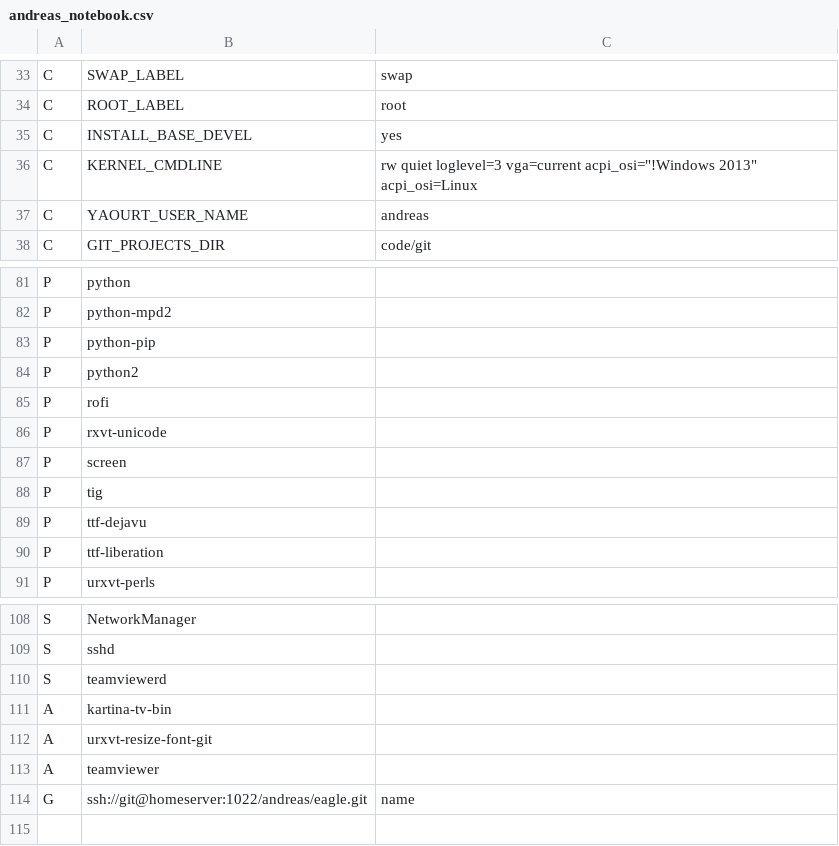
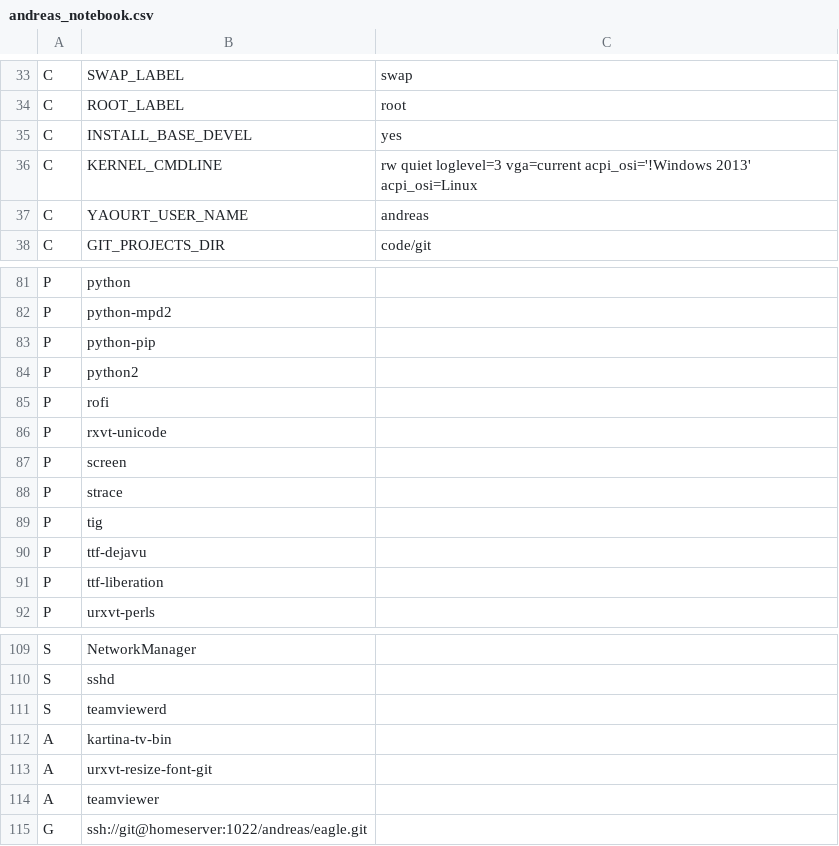
Before and after one commit to schmidtandreas/arch-install, a CSV file: configs/andreas_notebook.csv, drawn as a sheet; only a part is shown, gaps mark what is left out; addresses are those after the commit; the diff names each change by its address in the sheet, - before the commit and + after, or states it on an @@ line.

Commit message:
configs: andreas: notebook: add strace package and fix some errors
Signed-off-by: Andreas Schmidt <mail@schmidt-andreas.de>

```diff
--- a/configs/andreas_notebook.csv
+++ b/configs/andreas_notebook.csv
-C36: …loglevel=3 vga=current acpi_osi="!Windows 2013" acpi_osi=Linux
+C36: …loglevel=3 vga=current acpi_osi='!Windows 2013' acpi_osi=Linux
+row 88: P | strace
-C115: name
+C115: (empty)
```
